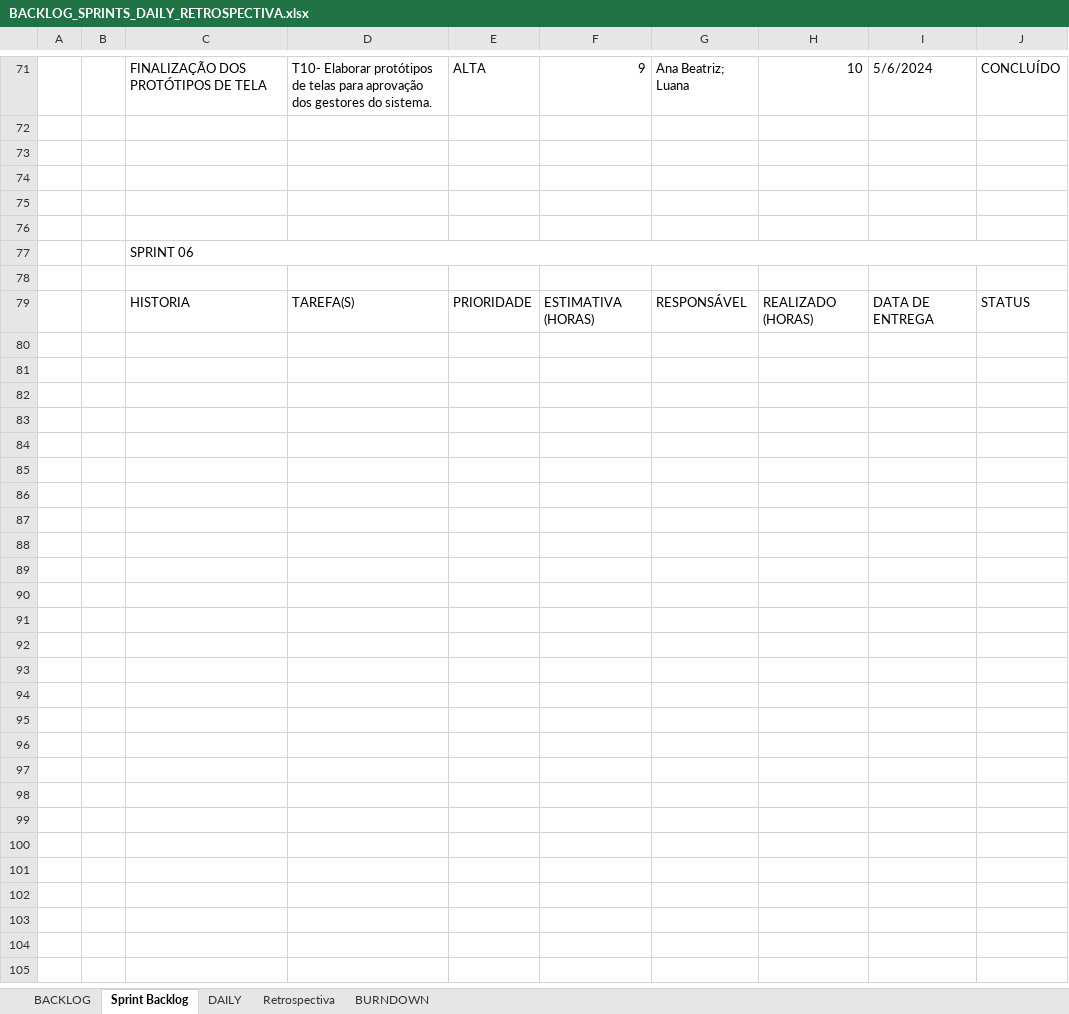
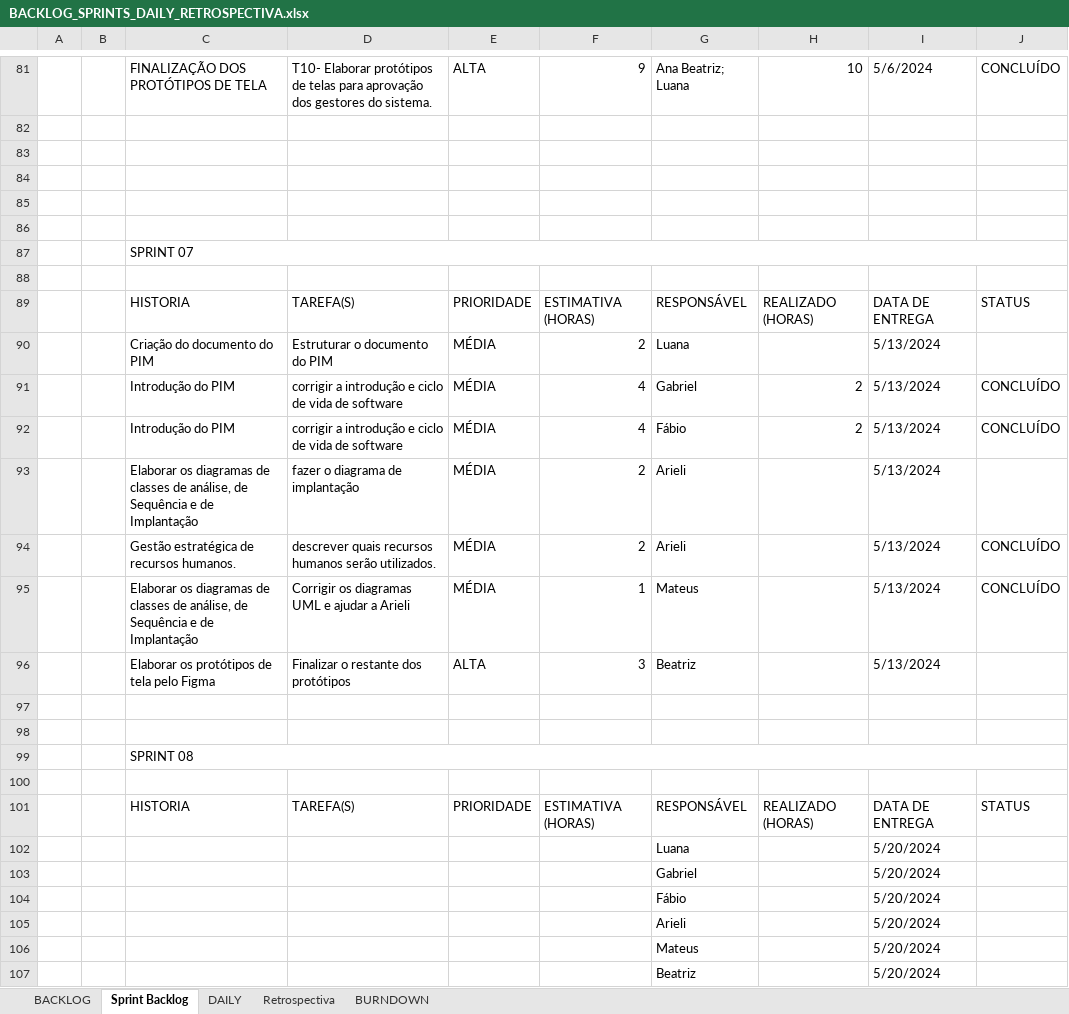
Before and after one commit to Tocaccelli/Pim-Terceiro-Semestre-, an Excel workbook: BackLog Produto/BACKLOG_SPRINTS_DAILY_RETROSPECTIVA.xlsx, sheet Sprint Backlog, drawn as a sheet; only a part is shown, gaps mark what is left out; values as stored, in another font and other column widths than the file's, no cell formats; addresses are those after the commit; the diff covers the shown part only; the diff names each change by its address in the sheet, - before the commit and + after, or states it on an @@ line.

Commit message:
fix: arrumando backlog

```diff
--- a/BackLog Produto/BACKLOG_SPRINTS_DAILY_RETROSPECTIVA.xlsx (sheet Sprint Backlog)
+++ b/BackLog Produto/BACKLOG_SPRINTS_DAILY_RETROSPECTIVA.xlsx (sheet Sprint Backlog)
-C87: SPRINT 06
+C87: SPRINT 07
+row 90:  |  | Criação do documento do PIM | Estruturar o documento do PIM | MÉDIA | 2 | Luana |  | 5/13/2024
+row 91:  |  | Introdução do PIM | corrigir a introdução e ciclo de vida de software | MÉDIA | 4 | Gabriel | 2 | 5/13/2024 | CONCLUÍDO
+row 92:  |  | Introdução do PIM | corrigir a introdução e ciclo de vida de software | MÉDIA | 4 | Fábio | 2 | 5/13/2024 | CONCLUÍDO
+row 93:  |  | Elaborar os diagramas de classes de análise, de Sequência e de Implantação | fazer o diagrama de implantação | MÉDIA | 2 | Arieli |  | 5/13/2024
+row 94:  |  | Gestão estratégica de recursos humanos. | descrever quais recursos humanos serão utilizados. | MÉDIA | 2 | Arieli |  | 5/13/2024 | CONCLUÍDO
+row 95:  |  | Elaborar os diagramas de classes de análise, de Sequência e de Implantação | Corrigir os diagramas UML e ajudar a Arieli | MÉDIA | 1 | Mateus |  | 5/13/2024 | CONCLUÍDO
+row 96:  |  | Elaborar os protótipos de tela pelo Figma | Finalizar o restante dos protótipos | ALTA | 3 | Beatriz |  | 5/13/2024
+row 97: (empty)
+row 98: (empty)
+row 99:  |  | SPRINT 08
+row 100: (empty)
+row 101:  |  | HISTORIA | TAREFA(S) | PRIORIDADE | ESTIMATIVA (HORAS) | RESPONSÁVEL | REALIZADO (HORAS) | DATA DE ENTREGA | STATUS
+row 102:  |  |  |  |  |  | Luana |  | 5/20/2024
+row 103:  |  |  |  |  |  | Gabriel |  | 5/20/2024
+row 104:  |  |  |  |  |  | Fábio |  | 5/20/2024
+row 105:  |  |  |  |  |  | Arieli |  | 5/20/2024
+row 106:  |  |  |  |  |  | Mateus |  | 5/20/2024
+row 107:  |  |  |  |  |  | Beatriz |  | 5/20/2024
```
Also changed, not shown: 14 added rows, 4 removed rows and 39 edited cells elsewhere in this sheet, sheet BURNDOWN, sheet DAILY, sheet BACKLOG, sheet Retrospectiva, cell formats, formulas that keep their value, charts or pictures.
